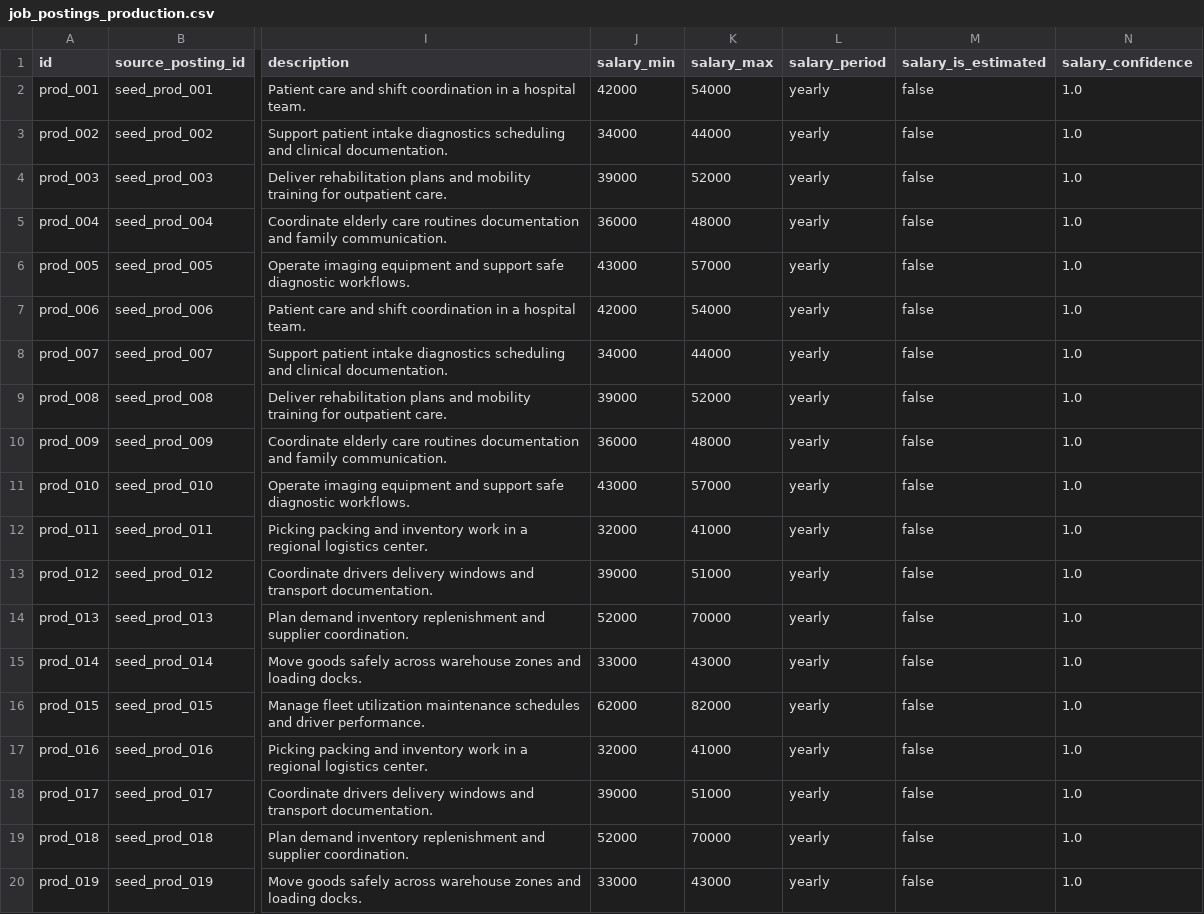
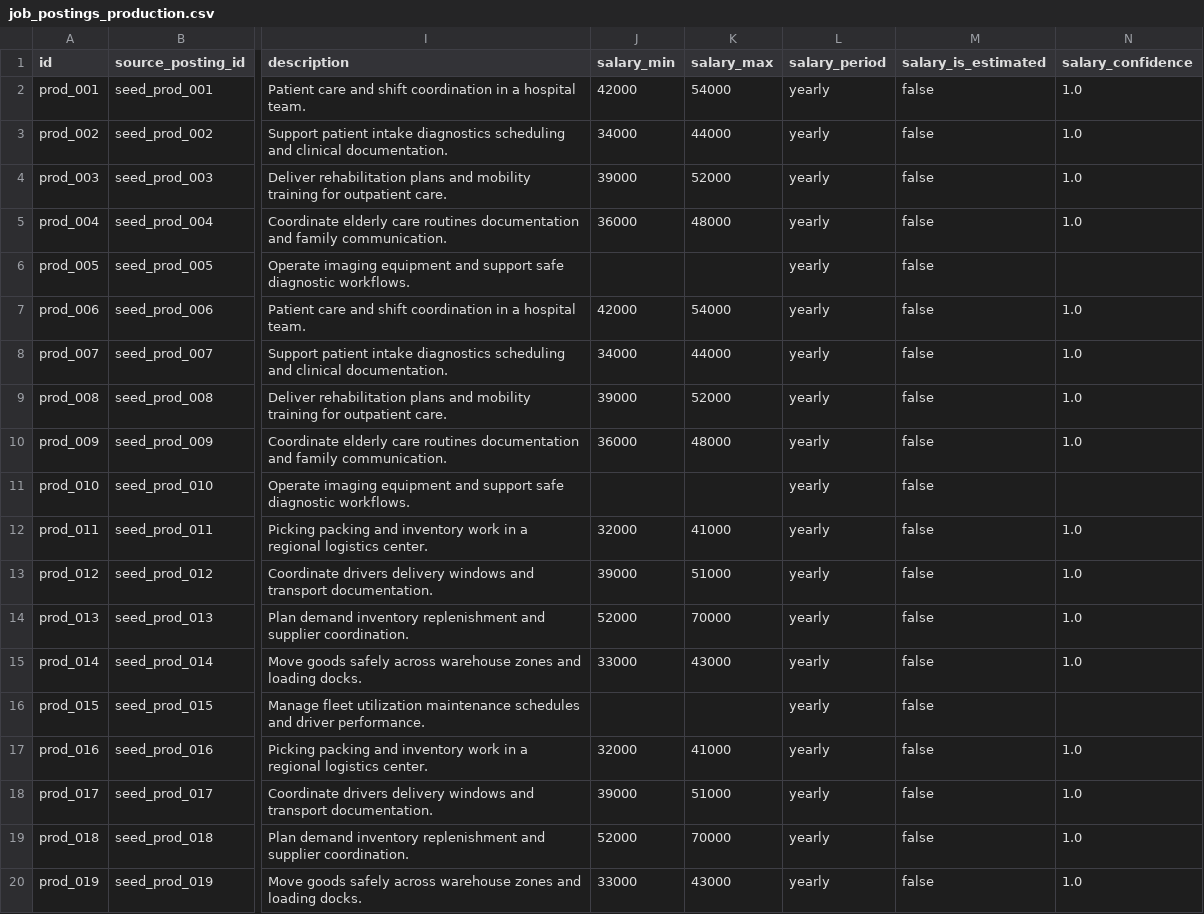
Before and after one commit to ismail7CAa/job-market-intellegence-platform, a CSV file: data/job_postings_production.csv, drawn as a sheet; only a part is shown, gaps mark what is left out; the diff covers the shown part only; the diff names each change by its address in the sheet, - before the commit and + after, or states it on an @@ line.

Commit message:
Add explicit salary estimation for missing pay

```diff
--- a/data/job_postings_production.csv
+++ b/data/job_postings_production.csv
-J6 (salary_min): 43000
+J6 (salary_min): (empty)
-K6 (salary_max): 57000
+K6 (salary_max): (empty)
-N6 (salary_confidence): 1.0
+N6 (salary_confidence): (empty)
-J11 (salary_min): 43000
+J11 (salary_min): (empty)
-K11 (salary_max): 57000
+K11 (salary_max): (empty)
-N11 (salary_confidence): 1.0
+N11 (salary_confidence): (empty)
-J16 (salary_min): 62000
+J16 (salary_min): (empty)
-K16 (salary_max): 82000
+K16 (salary_max): (empty)
-N16 (salary_confidence): 1.0
+N16 (salary_confidence): (empty)
```
Also changed, not shown: 63 edited cells elsewhere in this file, data/job_postings_training.csv, 8 other files.
